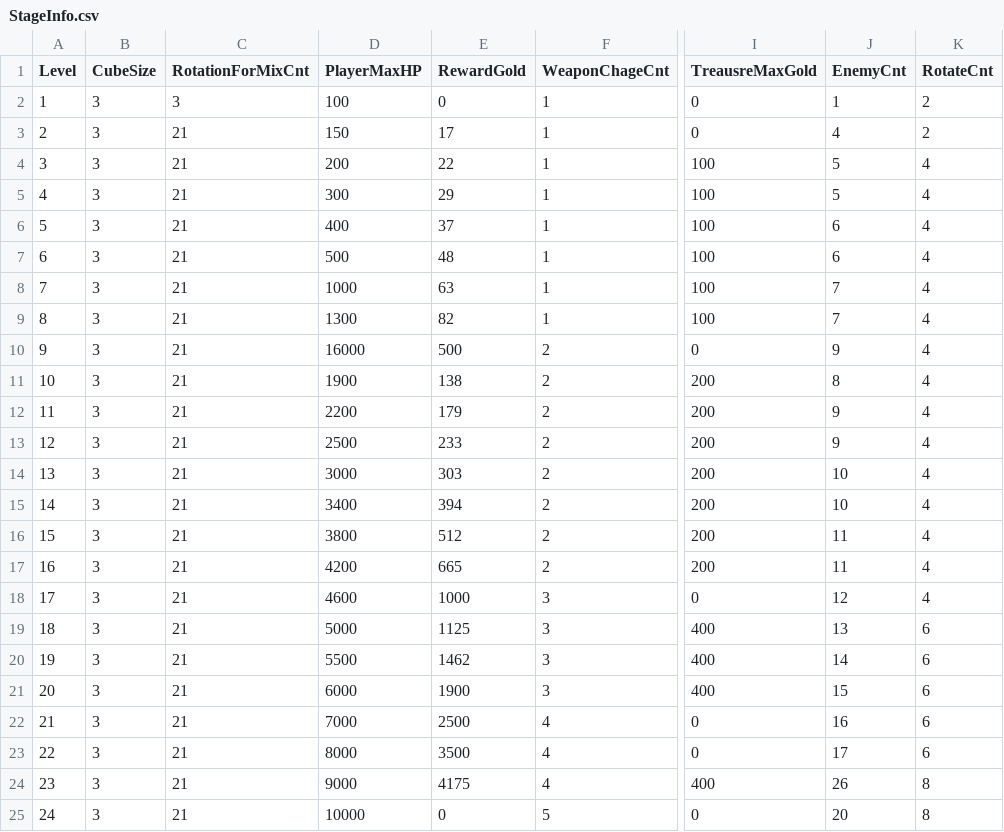
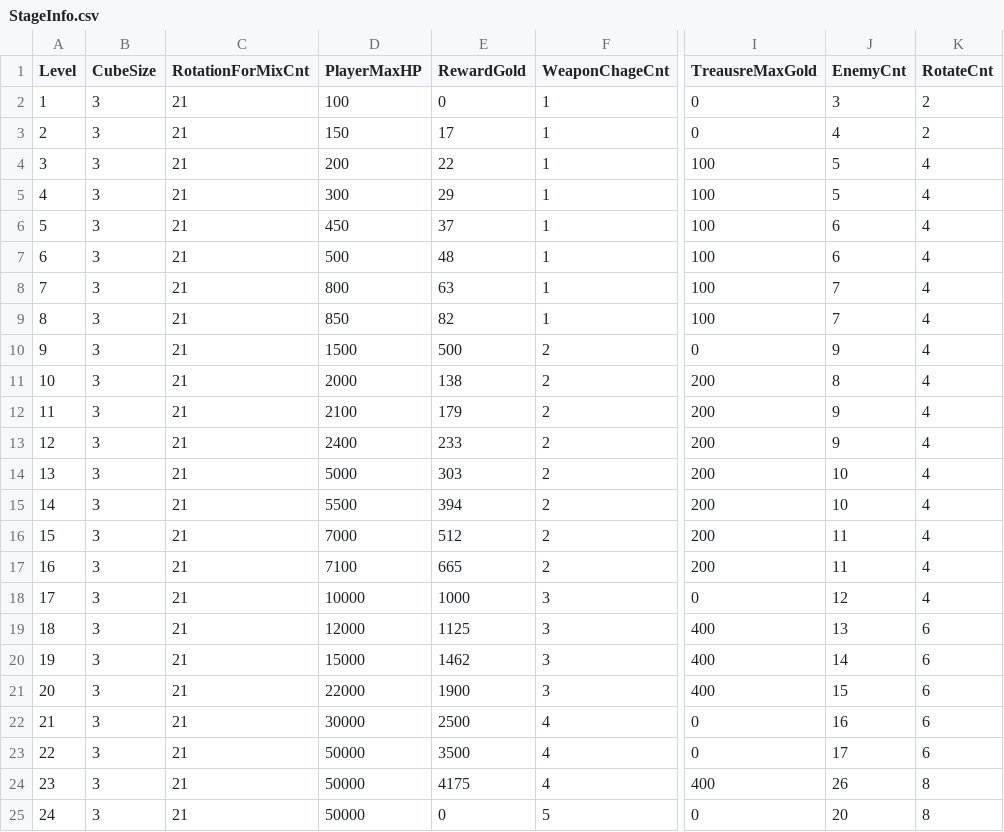
Before and after one commit to ollan365/StudyUnity3D, a CSV file: Assets/Resources/CSV/StageInfo.csv, drawn as a sheet; only a part is shown, gaps mark what is left out; the diff names each change by its address in the sheet, - before the commit and + after, or states it on an @@ line.

```diff
--- a/Assets/Resources/CSV/StageInfo.csv
+++ b/Assets/Resources/CSV/StageInfo.csv
-C2 (RotationForMixCnt): 3
+C2 (RotationForMixCnt): 21
-J2 (EnemyCnt): 1
+J2 (EnemyCnt): 3
-D6 (PlayerMaxHP): 400
+D6 (PlayerMaxHP): 450
-D8 (PlayerMaxHP): 1000
+D8 (PlayerMaxHP): 800
-D9 (PlayerMaxHP): 1300
+D9 (PlayerMaxHP): 850
-D10 (PlayerMaxHP): 16000
+D10 (PlayerMaxHP): 1500
-D11 (PlayerMaxHP): 1900
+D11 (PlayerMaxHP): 2000
-D12 (PlayerMaxHP): 2200
+D12 (PlayerMaxHP): 2100
-D13 (PlayerMaxHP): 2500
+D13 (PlayerMaxHP): 2400
-D14 (PlayerMaxHP): 3000
+D14 (PlayerMaxHP): 5000
-D15 (PlayerMaxHP): 3400
+D15 (PlayerMaxHP): 5500
-D16 (PlayerMaxHP): 3800
+D16 (PlayerMaxHP): 7000
-D17 (PlayerMaxHP): 4200
+D17 (PlayerMaxHP): 7100
-D18 (PlayerMaxHP): 4600
+D18 (PlayerMaxHP): 10000
-D19 (PlayerMaxHP): 5000
+D19 (PlayerMaxHP): 12000
-D20 (PlayerMaxHP): 5500
+D20 (PlayerMaxHP): 15000
-D21 (PlayerMaxHP): 6000
+D21 (PlayerMaxHP): 22000
-D22 (PlayerMaxHP): 7000
+D22 (PlayerMaxHP): 30000
-D23 (PlayerMaxHP): 8000
+D23 (PlayerMaxHP): 50000
-D24 (PlayerMaxHP): 9000
+D24 (PlayerMaxHP): 50000
-D25 (PlayerMaxHP): 10000
+D25 (PlayerMaxHP): 50000
```
Also changed, not shown: Assets/Resources/CSV/FriendInfo.csv, 19 other files.
